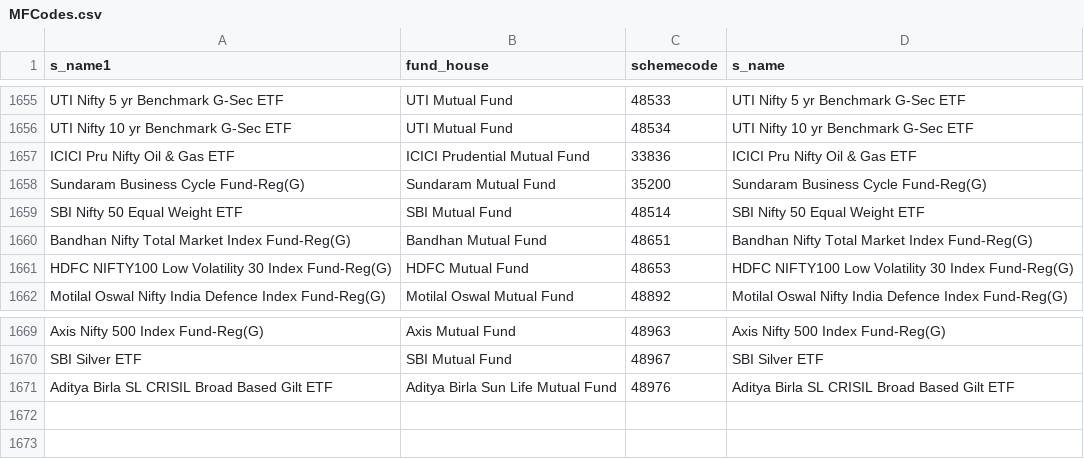
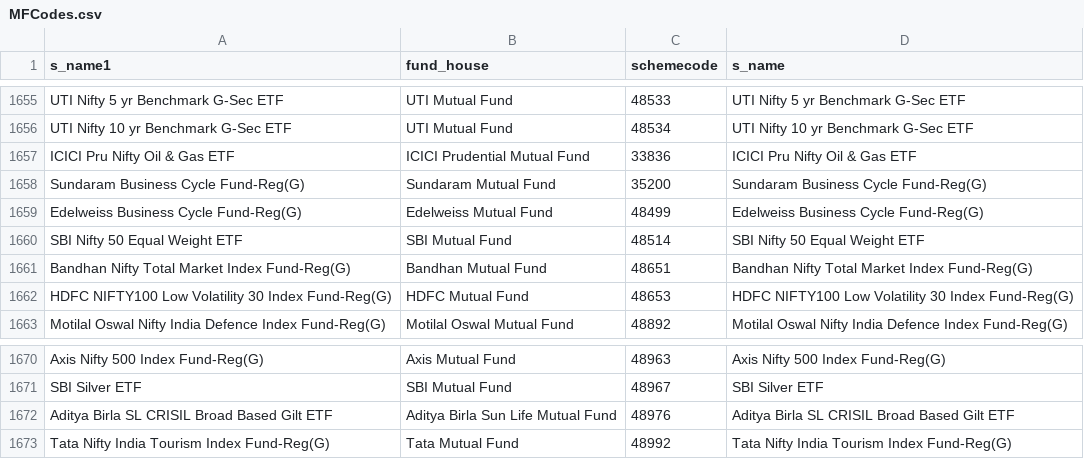
Before and after one commit to nikunjbaheti/MF_Holdinfs-gs, a CSV file: MFCodes.csv, drawn as a sheet; only a part is shown, gaps mark what is left out; the diff names each change by its address in the sheet, - before the commit and + after, or states it on an @@ line.

```diff
--- a/MFCodes.csv
+++ b/MFCodes.csv
+row 1659: Edelweiss Business Cycle Fund-Reg(G) | Edelweiss Mutual Fund | 48499 | Edelweiss Business Cycle Fund-Reg(G)
+row 1673: Tata Nifty India Tourism Index Fund-Reg(G) | Tata Mutual Fund | 48992 | Tata Nifty India Tourism Index Fund-Reg(G)
```
Also changed, not shown: Benchmarks.csv, 5 other files.
